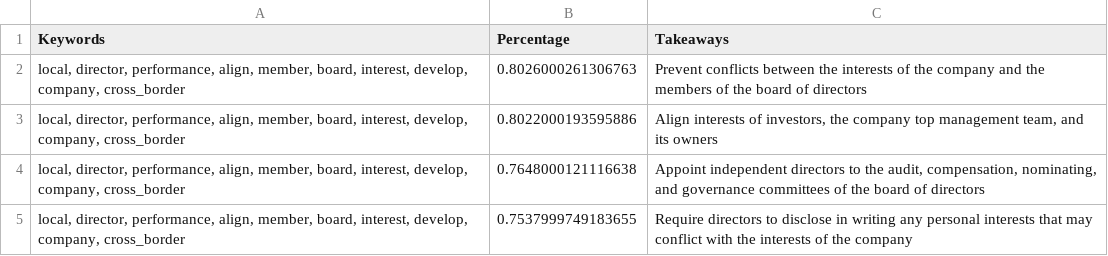
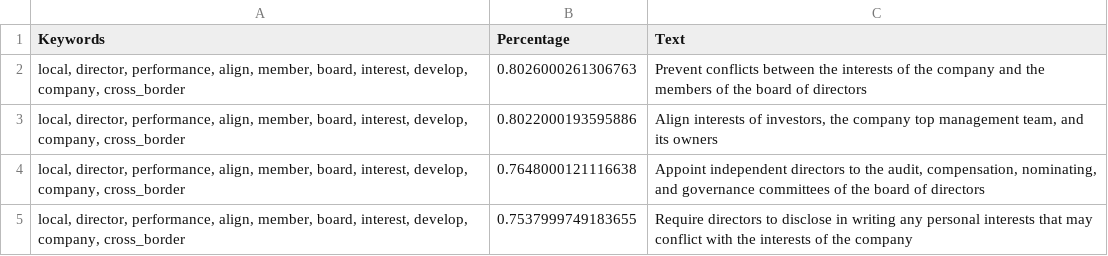
Before and after one commit to chaskaraditi/voila, a CSV file: output.csv, drawn as a sheet.

Commit message:
changed from takeaways to text

```diff
--- a/output.csv
+++ b/output.csv
@@ -1,2 +1,2 @@
-Keywords,Percentage,Takeaways
+Keywords,Percentage,Text
 "local, director, performance, align, member, board, interest, develop, company, cross_border",0.8026000261306763,Prevent conflicts between the interests of the company and the members of the board of directors
```
Also changed, not shown: 1 other file.
